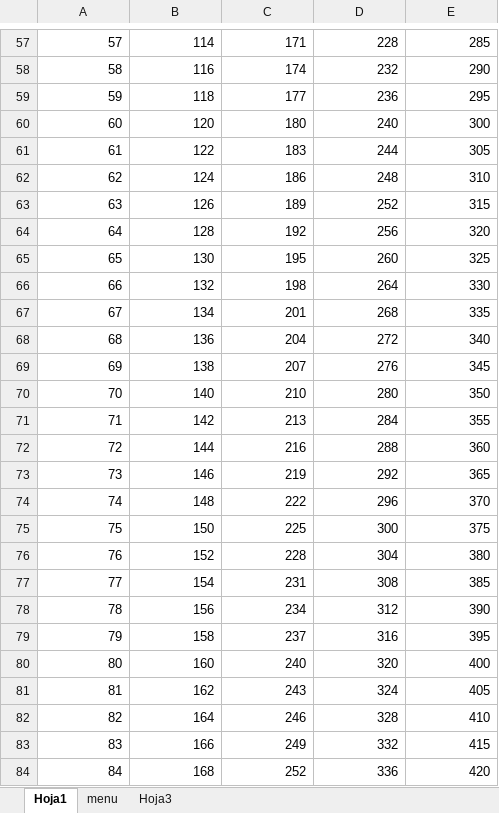
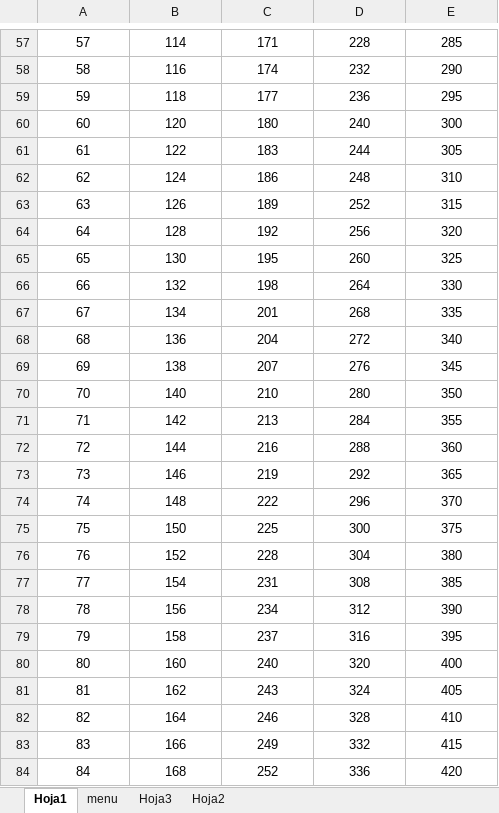
Before and after one commit to franco1900/refuerzo, an Excel workbook: Libro1misley.xlsx, sheet Hoja1, drawn as a sheet; only a part is shown, gaps mark what is left out; values as stored, in another font and other column widths than the file's, no borders; the diff covers the shown part only; the diff names each change by its address in the sheet, - before the commit and + after, or states it on an @@ line.

```diff
--- a/Libro1misley.xlsx (sheet Hoja1)
+++ b/Libro1misley.xlsx (sheet Hoja1)
+sheet tab: Hoja2
-A57:E84 alignment: right
+A57:E84 alignment: center
```
Also changed, not shown: cell formats elsewhere in this sheet, sheet Hoja3, charts or pictures, 1 other file.
